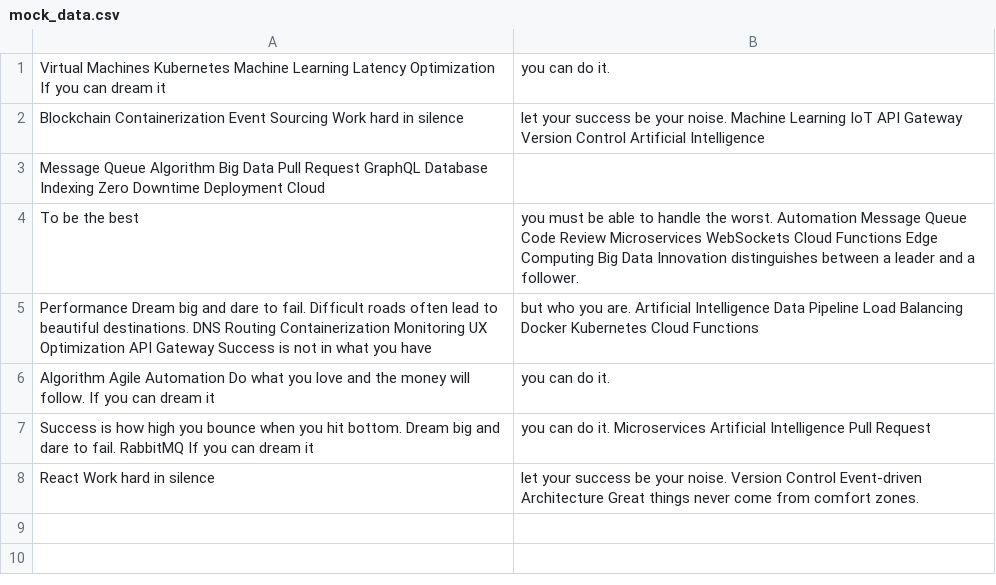
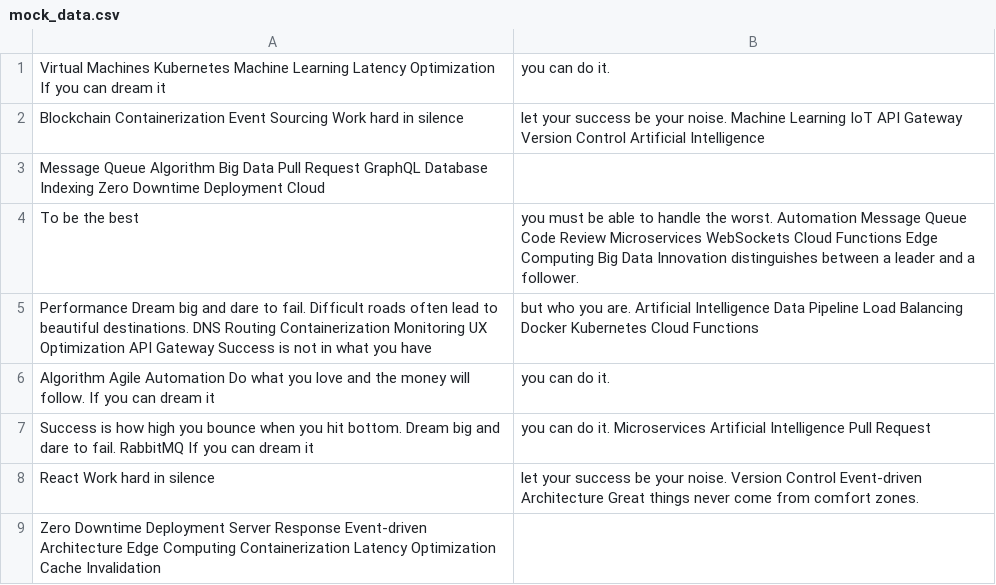
Before and after one commit to yak-lawns/Charlen80, a CSV file: resources/mock_data.csv, drawn as a sheet.

Commit message:
Updated resources

```diff
--- a/resources/mock_data.csv
+++ b/resources/mock_data.csv
@@ -8 +8,2 @@ Success is how high you bounce when you hit bottom. Dream big and dare to fail.
 React Work hard in silence, let your success be your noise. Version Control Event-driven Architecture Great things never come from comfort zones.
+Zero Downtime Deployment Server Response Event-driven Architecture Edge Computing Containerization Latency Optimization Cache Invalidation
```
Also changed, not shown: 4 other files.
